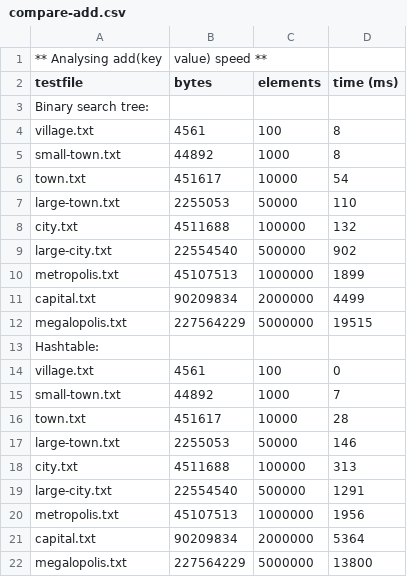
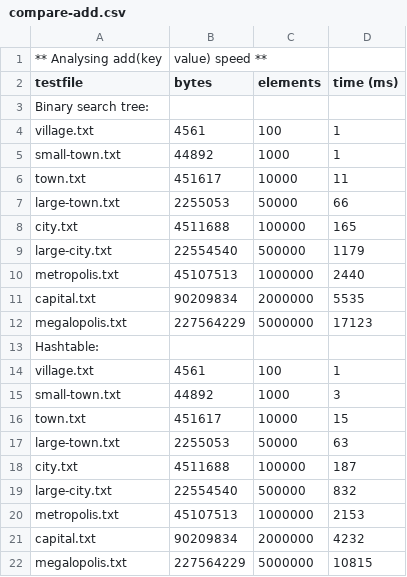
Before and after one commit to sthabcd/sthexercise, a CSV file: 04-phonebook/compare-add.csv, drawn as a sheet.

```diff
--- a/04-phonebook/compare-add.csv
+++ b/04-phonebook/compare-add.csv
@@ -3,20 +3,20 @@ testfile,bytes,elements,time (ms)
 Binary search tree:
-village.txt,4561,100,8
-small-town.txt,44892,1000,8
-town.txt,451617,10000,54
-large-town.txt,2255053,50000,110
-city.txt,4511688,100000,132
-large-city.txt,22554540,500000,902
-metropolis.txt,45107513,1000000,1899
-capital.txt,90209834,2000000,4499
-megalopolis.txt,227564229,5000000,19515
+village.txt,4561,100,1
+small-town.txt,44892,1000,1
+town.txt,451617,10000,11
+large-town.txt,2255053,50000,66
+city.txt,4511688,100000,165
+large-city.txt,22554540,500000,1179
+metropolis.txt,45107513,1000000,2440
+capital.txt,90209834,2000000,5535
+megalopolis.txt,227564229,5000000,17123
 Hashtable:
-village.txt,4561,100,0
-small-town.txt,44892,1000,7
-town.txt,451617,10000,28
-large-town.txt,2255053,50000,146
-city.txt,4511688,100000,313
-large-city.txt,22554540,500000,1291
-metropolis.txt,45107513,1000000,1956
-capital.txt,90209834,2000000,5364
-megalopolis.txt,227564229,5000000,13800
+village.txt,4561,100,1
+small-town.txt,44892,1000,3
+town.txt,451617,10000,15
+large-town.txt,2255053,50000,63
+city.txt,4511688,100000,187
+large-city.txt,22554540,500000,832
+metropolis.txt,45107513,1000000,2153
+capital.txt,90209834,2000000,4232
+megalopolis.txt,227564229,5000000,10815
```
Also changed, not shown: 04-phonebook/compare-toarray.csv, 58 other files.
